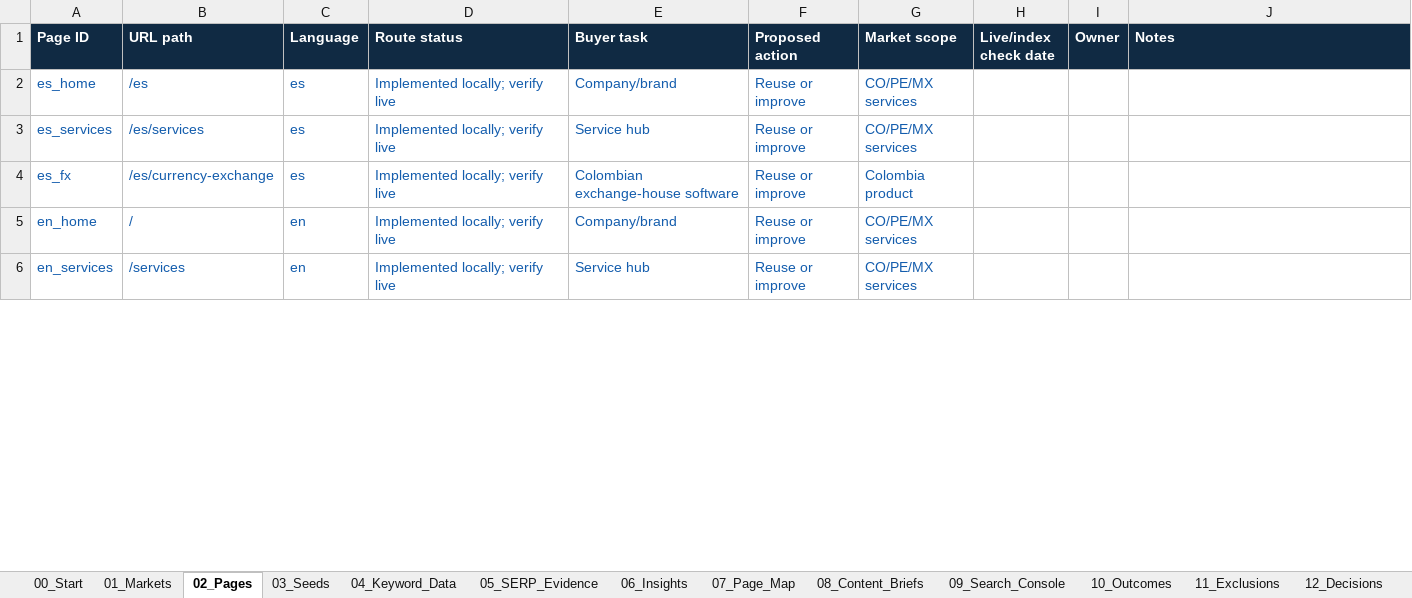
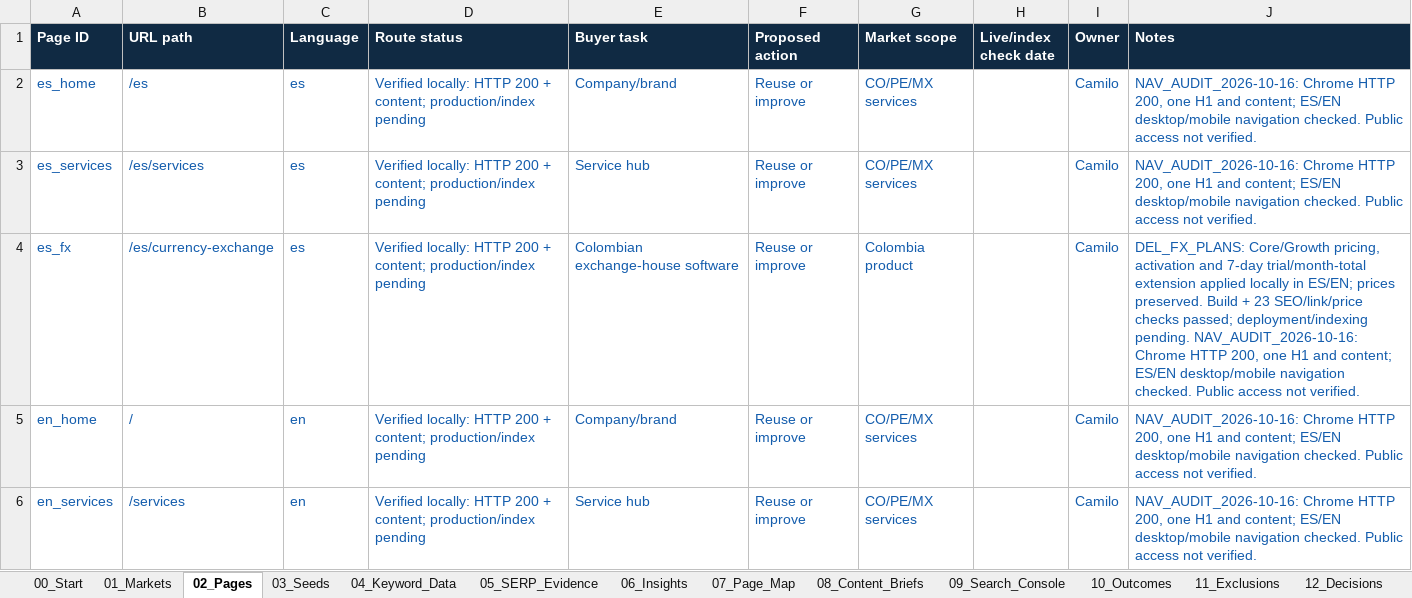
Before and after one commit to JokerLabsAI/joker-website, an Excel workbook: docs/marketing/keyword-research/JokerLabs_Keyword_to_Page_Workbook.xlsx, sheet 02_Pages, drawn as a sheet; only a part is shown; values as stored, in another font and other column widths than the file's, no borders; table styles not drawn; the diff covers the shown part only; the diff names each change by its address in the sheet, - before the commit and + after, or states it on an @@ line.

```diff
--- a/docs/marketing/keyword-research/JokerLabs_Keyword_to_Page_Workbook.xlsx (sheet 02_Pages)
+++ b/docs/marketing/keyword-research/JokerLabs_Keyword_to_Page_Workbook.xlsx (sheet 02_Pages)
-D2:D6 (Route status): Implemented locally; verify live
+D2:D6 (Route status): Verified locally: HTTP 200 + content; production/index pending
-I2:I6 (Owner): (empty)
+I2:I6 (Owner): Camilo
-J2:J3 (Notes): (empty)
+J2:J3 (Notes): NAV_AUDIT_2026-10-16: Chrome HTTP 200, one H1 and content; ES/EN desktop/mobile navigation checked. Public access not verified.
-J4 (Notes): (empty)
+J4 (Notes): DEL_FX_PLANS: Core/Growth pricing, activation and 7-day trial/month-total extension applied locally in ES/EN; prices preserved. Build + 23 SEO/link/price checks passed; deployment/indexing pending. NAV_AUDIT_2026-10-16: Chrome HTTP 200, one H1 and content; ES/EN desktop/mobile navigation checked. Public access not verified.
-J5:J6 (Notes): (empty)
+J5:J6 (Notes): NAV_AUDIT_2026-10-16: Chrome HTTP 200, one H1 and content; ES/EN desktop/mobile navigation checked. Public access not verified.
```
Also changed, not shown: 7 added rows and 41 edited cells elsewhere in this sheet, sheet 08_Content_Briefs, sheet 07_Page_Map, sheet 12_Decisions, sheet 00_Start, sheet 01_Markets, other sheet tabs, 57 other files.
